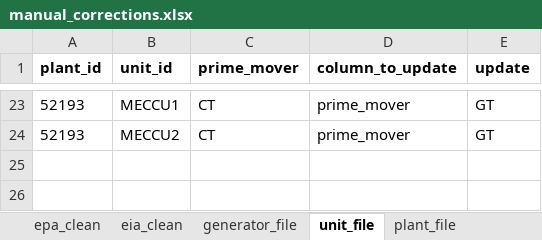
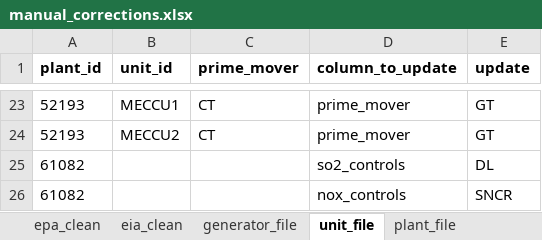
Before and after one commit to USEPA/egrid, an Excel workbook: data/1_production_model/static_tables/manual_corrections.xlsx, sheet unit_file, drawn as a sheet; only a part is shown, gaps mark what is left out; values as stored, in another font and other column widths than the file's, no borders; the diff names each change by its address in the sheet, - before the commit and + after, or states it on an @@ line.

```diff
--- a/data/1_production_model/static_tables/manual_corrections.xlsx (sheet unit_file)
+++ b/data/1_production_model/static_tables/manual_corrections.xlsx (sheet unit_file)
+row 25: 61082 |  |  | so2_controls | DL
+row 26: 61082 |  |  | nox_controls | SNCR
```
Also changed, not shown: 7 other files.
